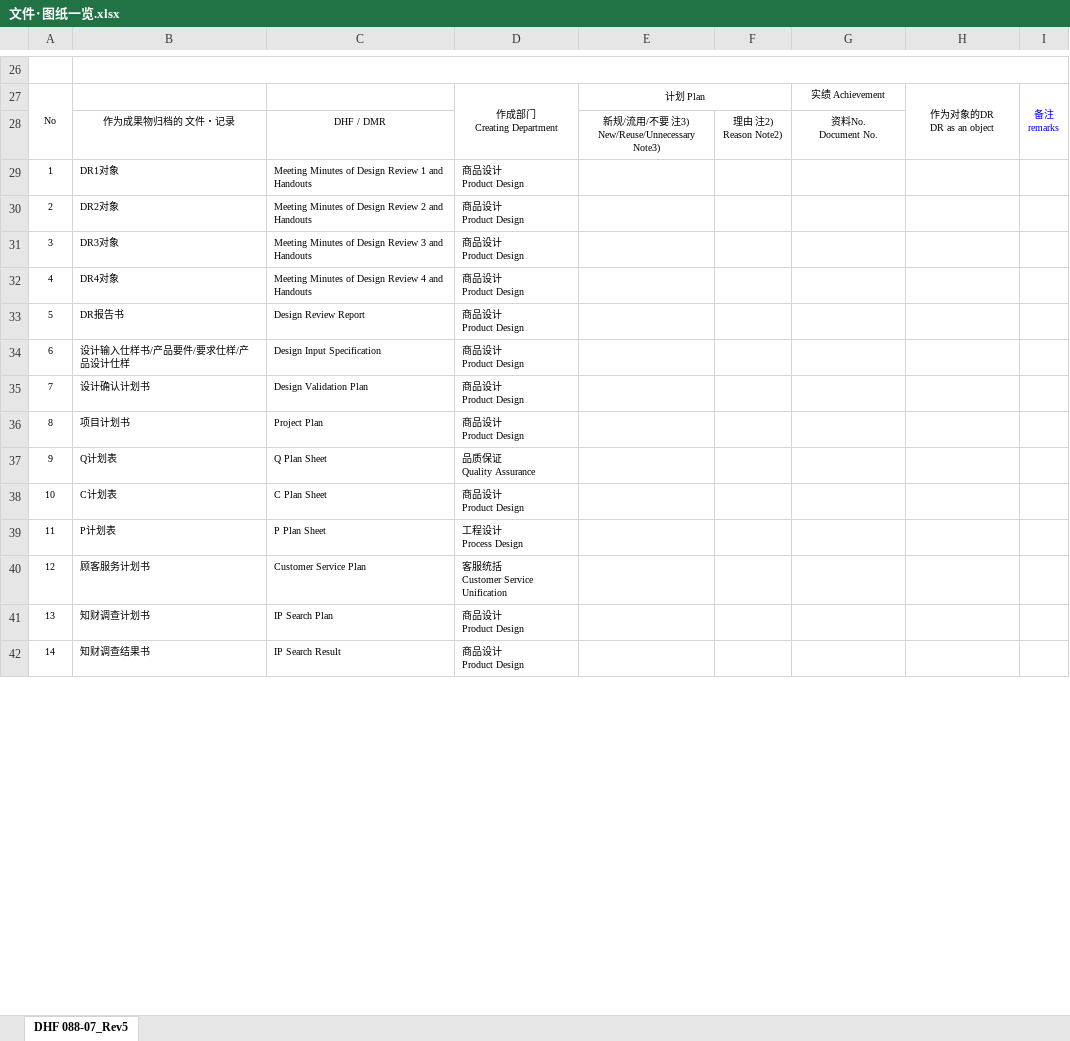
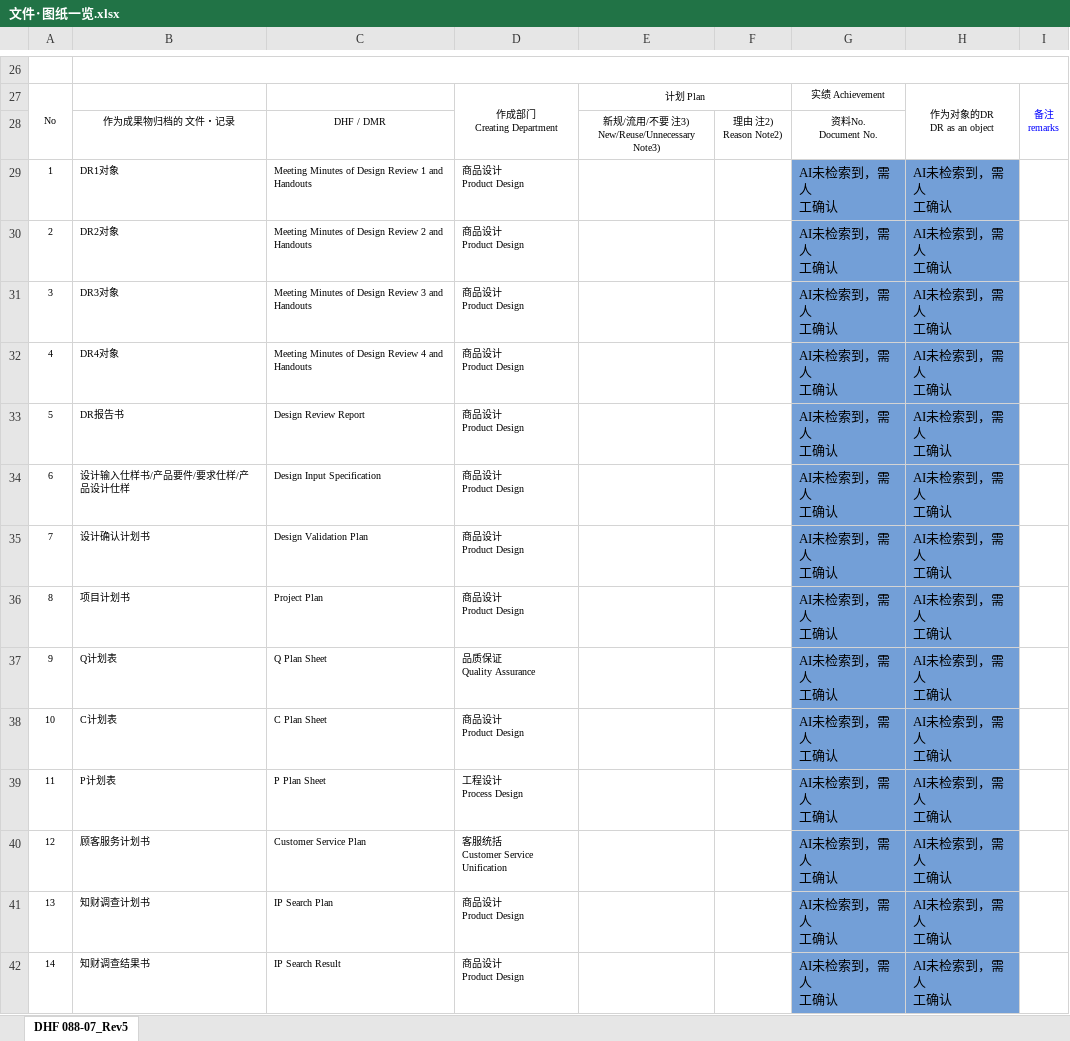
Before and after one commit to Michael-Xing/ohc_account_invoice, an Excel workbook: static/templates/excel/zh/文件･图纸一览.xlsx, sheet DHF 088-07_Rev5, drawn as a sheet; only a part is shown, gaps mark what is left out; values as stored, in another font and other column widths than the file's, no borders; charts and pictures not drawn; ↵ is a line break in a cell; the diff covers the shown part only; the diff names each change by its address in the sheet, - before the commit and + after, or states it on an @@ line.

```diff
--- a/static/templates/excel/zh/文件･图纸一览.xlsx (sheet DHF 088-07_Rev5)
+++ b/static/templates/excel/zh/文件･图纸一览.xlsx (sheet DHF 088-07_Rev5)
-G29:G42: (empty)
+G29:G42: AI未检索到，需人 ↵ 工确认
-G29:H42 fill: none
+G29:H42 fill: #739FD7
-H29:H42: (empty)
+H29:H42: AI未检索到，需人 ↵ 工确认
```
Also changed, not shown: 323 edited cells and cell formats elsewhere in this sheet, 2 other files.
